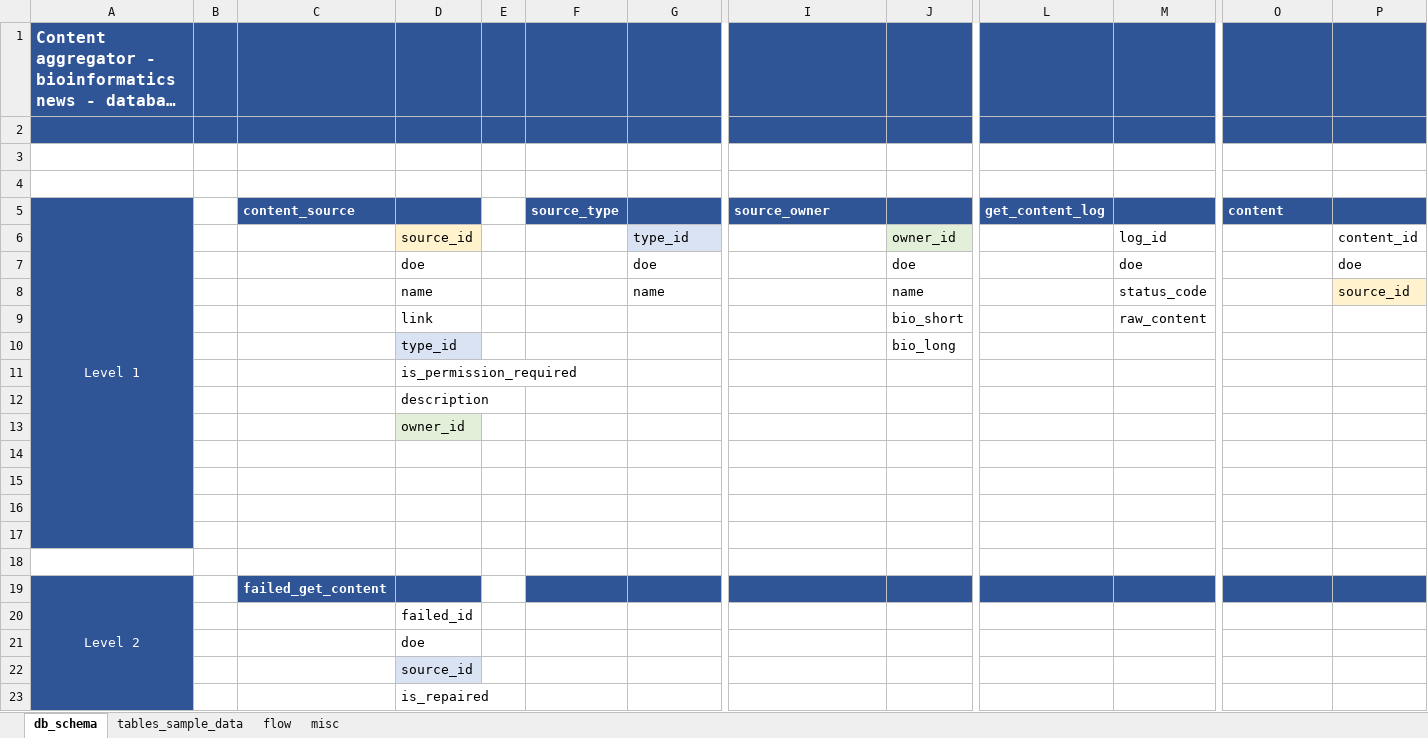
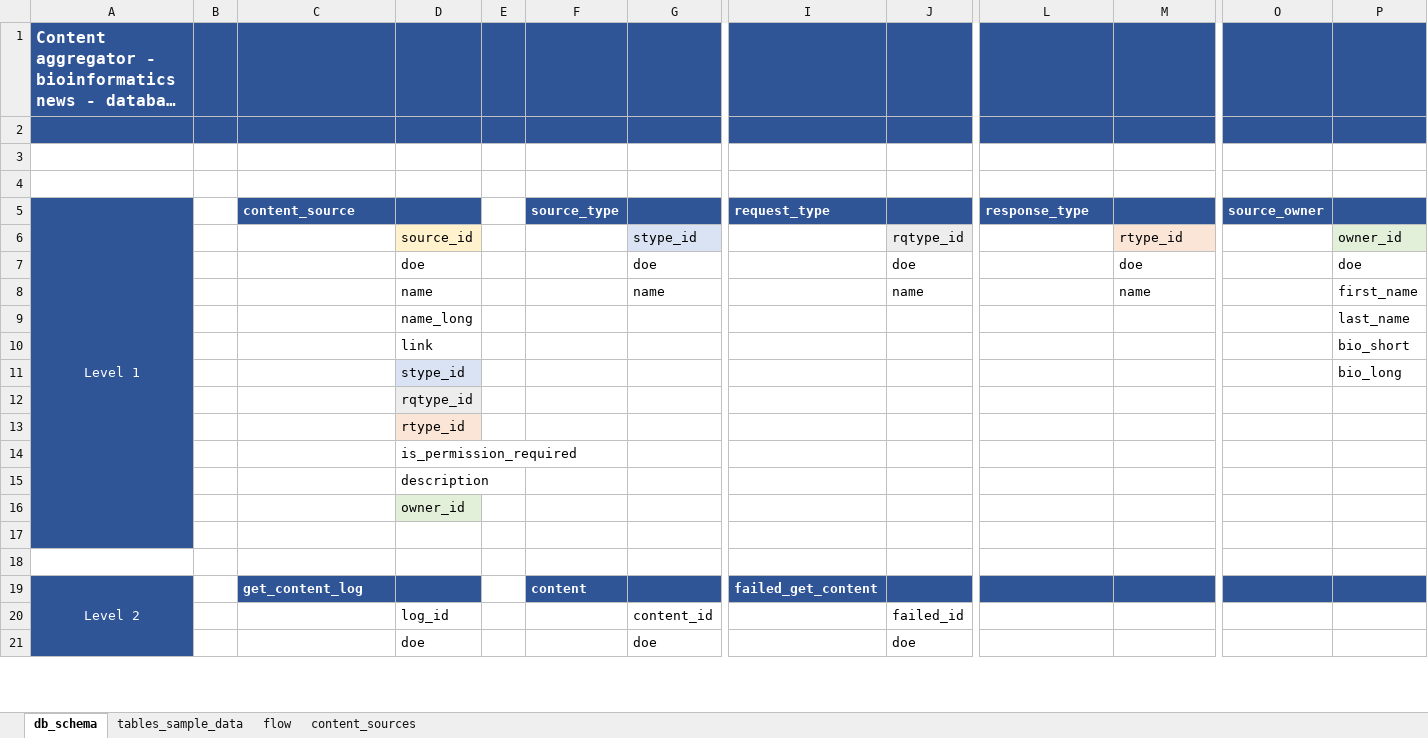
Before and after one commit to Bianca-Aguglia/NMC_python_projects, an Excel workbook: web_content_aggregator/NMC_pp_web_ca_internal_main_excel_26mar21.xlsx, sheet db_schema, drawn as a sheet; only a part is shown, gaps mark what is left out; long unchanged cells end in …; values as stored, in another font and other column widths than the file's, no borders; removed rows and columns are numbered as before the commit, all else as after; rows hold the shown columns only; the diff covers the shown part only; the diff names each change by its address in the sheet, - before the commit and + after, or states it on an @@ line.

Commit message:
web_ca get_content scratchpad

```diff
--- a/web_content_aggregator/NMC_pp_web_ca_internal_main_excel_26mar21.xlsx (sheet db_schema)
+++ b/web_content_aggregator/NMC_pp_web_ca_internal_main_excel_26mar21.xlsx (sheet db_schema)
-sheet tab: misc
+sheet tab: content_sources
-A5:A17 merged
+A5:A17 merged
-I5: source_owner
+I5: request_type
-L5: get_content_log
+L5: response_type
-O5: content
+O5: source_owner
-row 6:  |  |  | source_id |  |  | type_id |  | owner_id |  | log_id |  | content_id
+row 6:  |  |  | source_id |  |  | stype_id |  | rqtype_id |  | rtype_id |  | owner_id
-M8: status_code
+M8: name
-P8: source_id
+P8: first_name
-P8 fill: #FFF2CC
+P8 fill: none
-row 9:  |  |  | link |  |  |  |  | bio_short |  | raw_content
-row 10:  |  |  | type_id |  |  |  |  | bio_long
+row 9:  |  |  | name_long |  |  |  |  |  |  |  |  | last_name
+row 10:  |  |  | link |  |  |  |  |  |  |  |  | bio_short
+row 11:  |  |  | stype_id |  |  |  |  |  |  |  |  | bio_long
+row 12:  |  |  | rqtype_id
+row 13:  |  |  | rtype_id
-A18 fill: #2F5597
+A18 fill: none
-row 19: (empty)
+row 19: Level 2 |  | get_content_log |  |  | content |  | failed_get_content
+A19:A31 merged
-C19:D19 fill: none
+C19:D19 fill: #2F5597
-F19:G19 fill: none
+F19:G19 fill: #2F5597
-I19:J19 fill: none
+I19:J19 fill: #2F5597
-L19:M19 fill: none
+L19:M19 fill: #2F5597
-O19:P19 fill: none
+O19:P19 fill: #2F5597
-row 20: (empty)
+row 20:  |  |  | log_id |  |  | content_id |  | failed_id
-A21 fill: none
+A21 fill: #2F5597
-row 21: (empty)
+row 21:  |  |  | doe |  |  | doe |  | doe
-row 19: Level 2 |  | failed_get_content
-row 20:  |  |  | failed_id
-row 21:  |  |  | doe
-row 22:  |  |  | source_id
-row 23:  |  |  | is_repaired
```
Also changed, not shown: 2 added rows, 6 edited cells and cell formats elsewhere in this sheet, sheet content_sources, charts or pictures, 5 other files.
